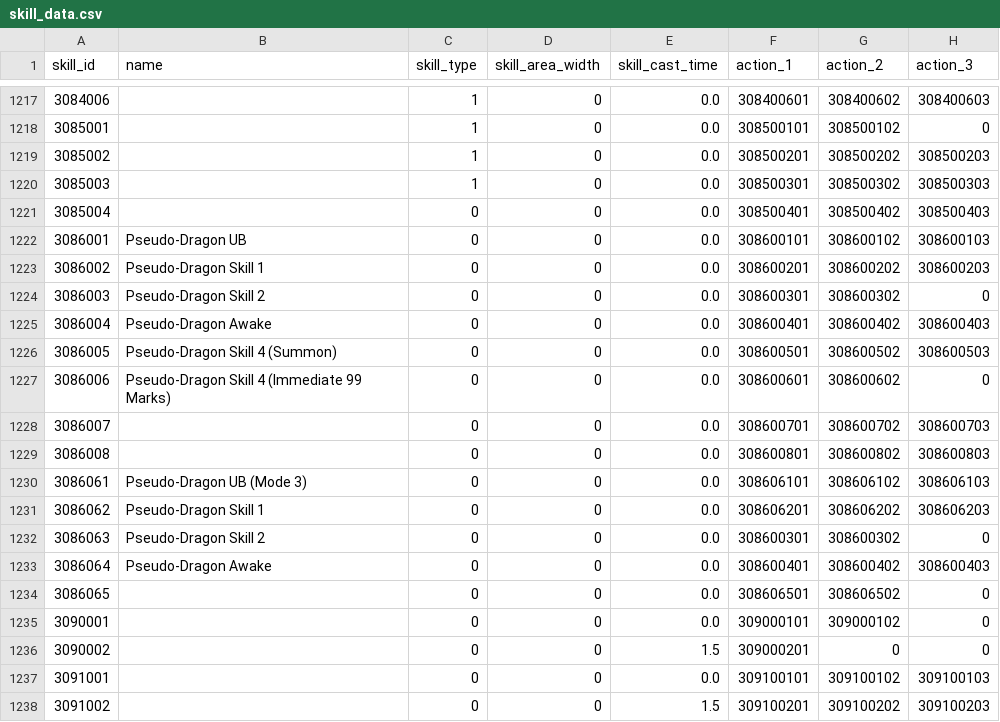
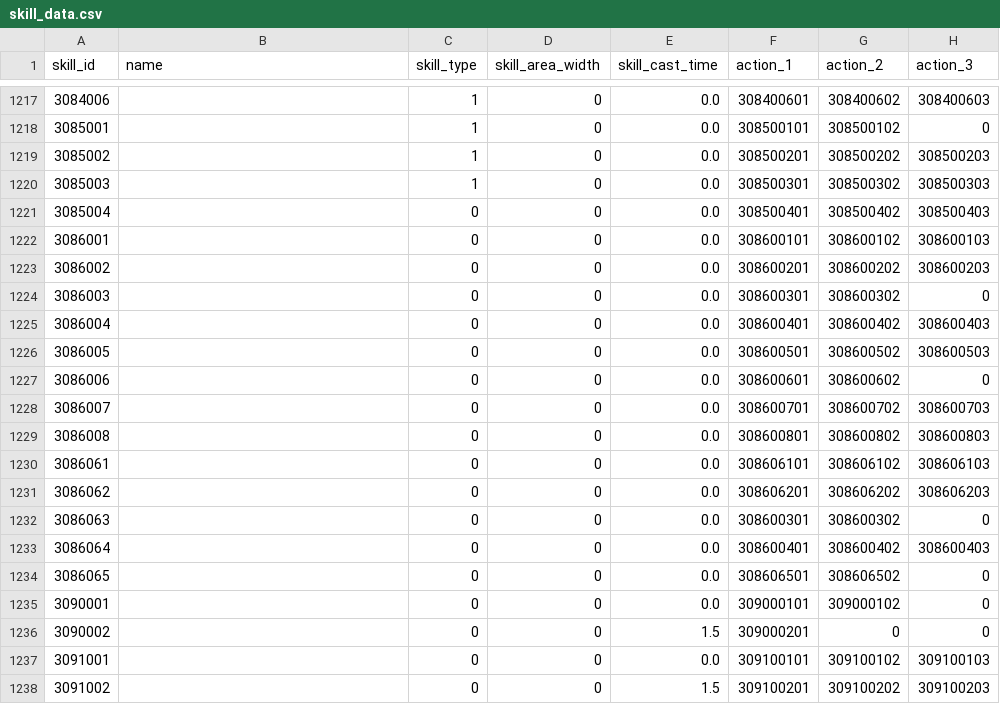
Before and after one commit to sehnauoi/pcr-en, a CSV file: skill_data.csv, drawn as a sheet; only a part is shown, gaps mark what is left out; the diff names each change by its address in the sheet, - before the commit and + after, or states it on an @@ line.

```diff
--- a/skill_data.csv
+++ b/skill_data.csv
-B1222 (name): Pseudo-Dragon UB
+B1222 (name): (empty)
-B1223 (name): Pseudo-Dragon Skill 1
+B1223 (name): (empty)
-B1224 (name): Pseudo-Dragon Skill 2
+B1224 (name): (empty)
-B1225 (name): Pseudo-Dragon Awake
+B1225 (name): (empty)
-B1226 (name): Pseudo-Dragon Skill 4 (Summon)
+B1226 (name): (empty)
-B1227 (name): Pseudo-Dragon Skill 4 (Immediate 99 Marks)
+B1227 (name): (empty)
-B1230 (name): Pseudo-Dragon UB (Mode 3)
+B1230 (name): (empty)
-B1231 (name): Pseudo-Dragon Skill 1
+B1231 (name): (empty)
-B1232 (name): Pseudo-Dragon Skill 2
+B1232 (name): (empty)
-B1233 (name): Pseudo-Dragon Awake
+B1233 (name): (empty)
```
Also changed, not shown: srt_panel.csv, 1 other file.
